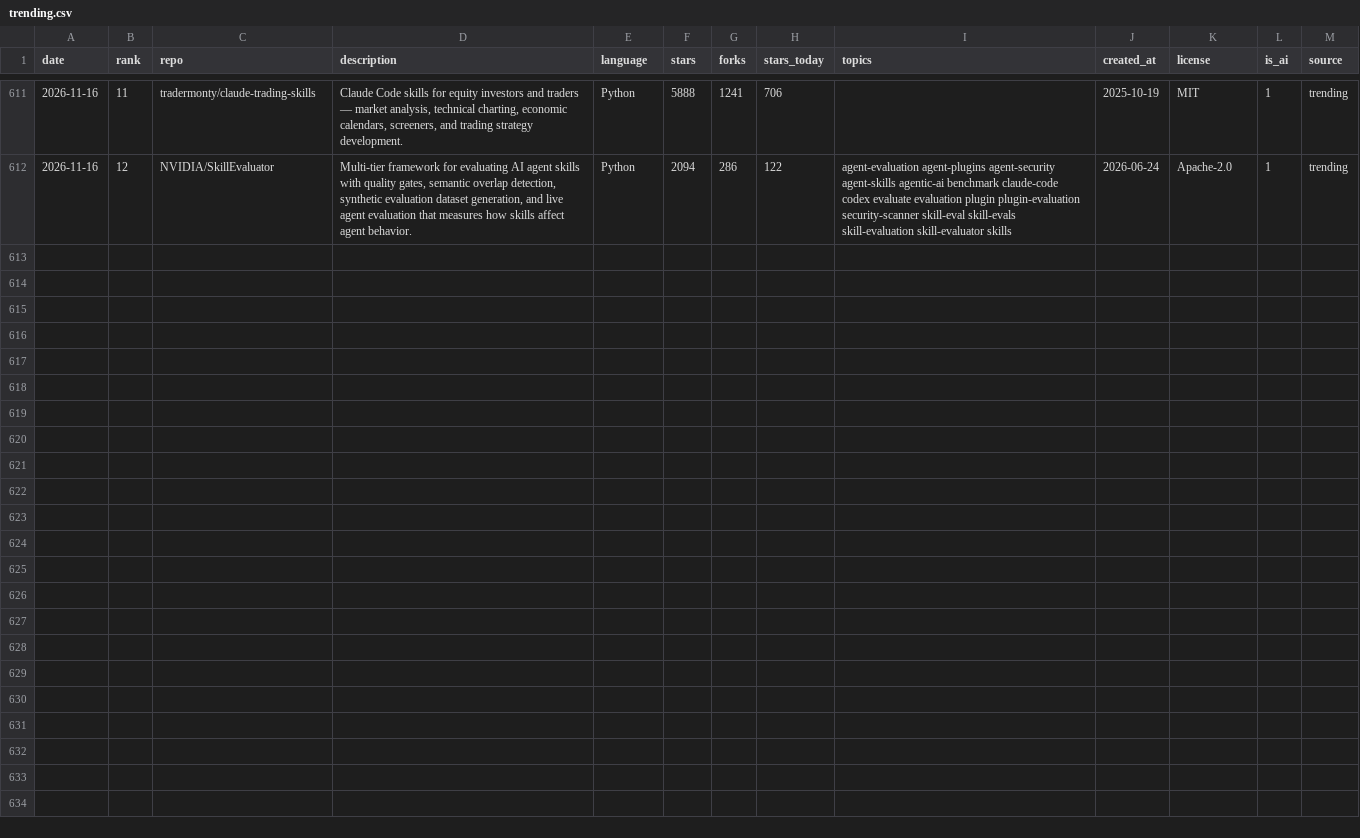
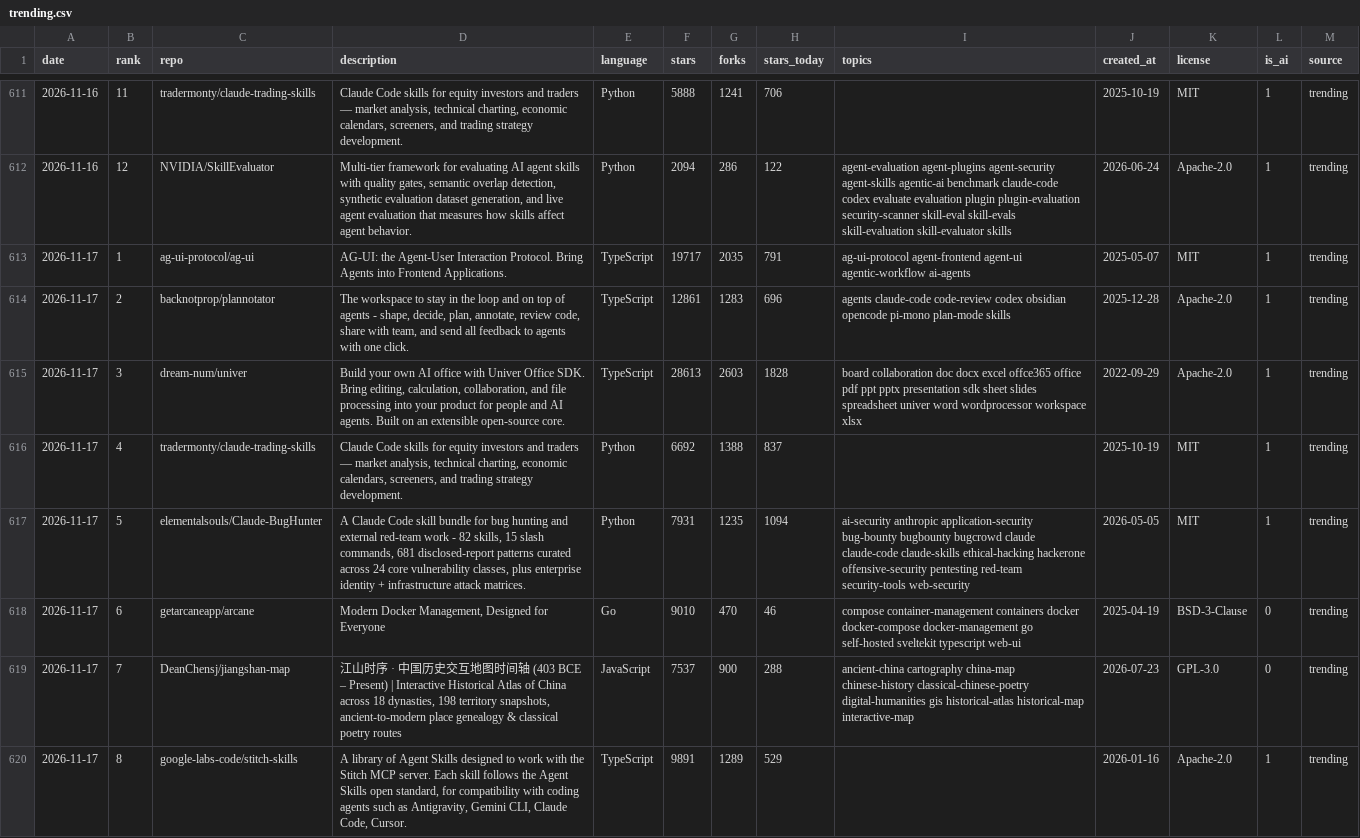
Before and after one commit to sourabhkddigital-gif/trending-ai-repos, a CSV file: data/trending.csv, drawn as a sheet; only a part is shown, gaps mark what is left out; the diff covers the shown part only.

```diff
--- a/data/trending.csv
+++ b/data/trending.csv
@@ -612 +612,9 @@ date,rank,repo,description,language,stars,forks,stars_today,topics,created_at,li
 2026-11-16,12,NVIDIA/SkillEvaluator,"Multi-tier framework for evaluating AI agent skills with quality gates, semantic overlap detection, synthetic evaluation dataset generation, and live agent evaluation that measures how skills affect agent behavior.",Python,2094,286,122,agent-evaluation agent-plugins agent-security agent-skills agentic-ai benchmark claude-code codex evaluate evaluation plugin plugin-evaluation security-scanner skill-eval skill-evals skill-evaluation skill-evaluator skills,2026-06-24,Apache-2.0,1,trending
+2026-11-17,1,ag-ui-protocol/ag-ui,AG-UI: the Agent-User Interaction Protocol. Bring Agents into Frontend Applications.,TypeScript,19717,2035,791,ag-ui-protocol agent-frontend agent-ui agentic-workflow ai-agents,2025-05-07,MIT,1,trending
+2026-11-17,2,backnotprop/plannotator,"The workspace to stay in the loop and on top of agents - shape, decide, plan, annotate, review code, share with team, and send all feedback to agents with one click.",TypeScript,12861,1283,696,agents claude-code code-review codex obsidian opencode pi-mono plan-mode skills,2025-12-28,Apache-2.0,1,trending
+2026-11-17,3,dream-num/univer,"Build your own AI office with Univer Office SDK. Bring editing, calculation, collaboration, and file processing into your product for people and AI agents. Built on an extensible open-source core.",TypeScript,28613,2603,1828,board collaboration doc docx excel offce365 office pdf ppt pptx presentation sdk sheet slides spreadsheet univer word wordprocessor workspace xlsx,2022-09-29,Apache-2.0,1,trending
+2026-11-17,4,tradermonty/claude-trading-skills,"Claude Code skills for equity investors and traders — market analysis, technical charting, economic calendars, screeners, and trading strategy development.",Python,6692,1388,837,,2025-10-19,MIT,1,trending
+2026-11-17,5,elementalsouls/Claude-BugHunter,"A Claude Code skill bundle for bug hunting and external red-team work - 82 skills, 15 slash commands, 681 disclosed-report patterns curated across 24 core vulnerability classes, plus enterprise identity + infrastructure attack matrices.",Python,7931,1235,1094,ai-security anthropic application-security bug-bounty bugbounty bugcrowd claude claude-code claude-skills ethical-hacking hackerone offensive-security pentesting red-team security-tools web-security,2026-05-05,MIT,1,trending
+2026-11-17,6,getarcaneapp/arcane,"Modern Docker Management, Designed for Everyone",Go,9010,470,46,compose container-management containers docker docker-compose docker-management go self-hosted sveltekit typescript web-ui,2025-04-19,BSD-3-Clause,0,trending
+2026-11-17,7,DeanChensj/jiangshan-map,"江山时序 · 中国历史交互地图时间轴 (403 BCE – Present) | Interactive Historical Atlas of China across 18 dynasties, 198 territory snapshots, ancient-to-modern place genealogy & classical poetry routes",JavaScript,7537,900,288,ancient-china cartography china-map chinese-history classical-chinese-poetry digital-humanities gis historical-atlas historical-map interactive-map,2026-07-23,GPL-3.0,0,trending
+2026-11-17,8,google-labs-code/stitch-skills,"A library of Agent Skills designed to work with the Stitch MCP server. Each skill follows the Agent Skills open standard, for compatibility with coding agents such as Antigravity, Gemini CLI, Claude Code, Cursor.",TypeScript,9891,1289,529,,2026-01-16,Apache-2.0,1,trending
```
Also changed, not shown: 7 added rows elsewhere in this file, 7 other files.
